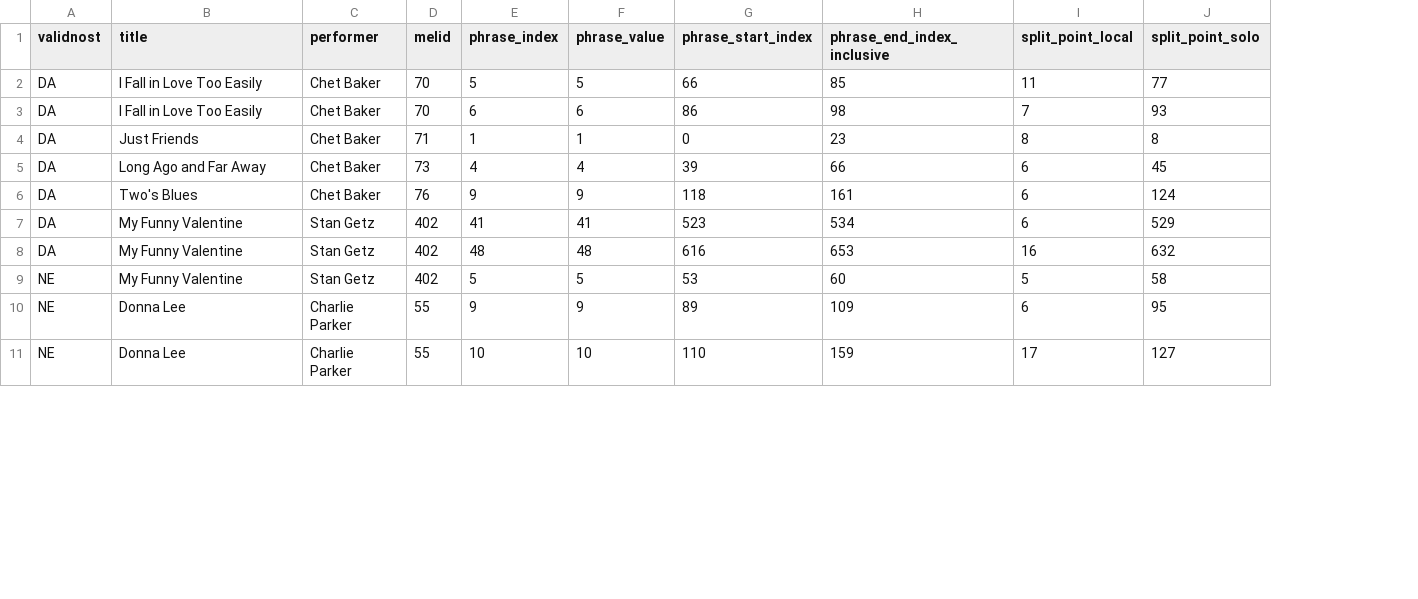
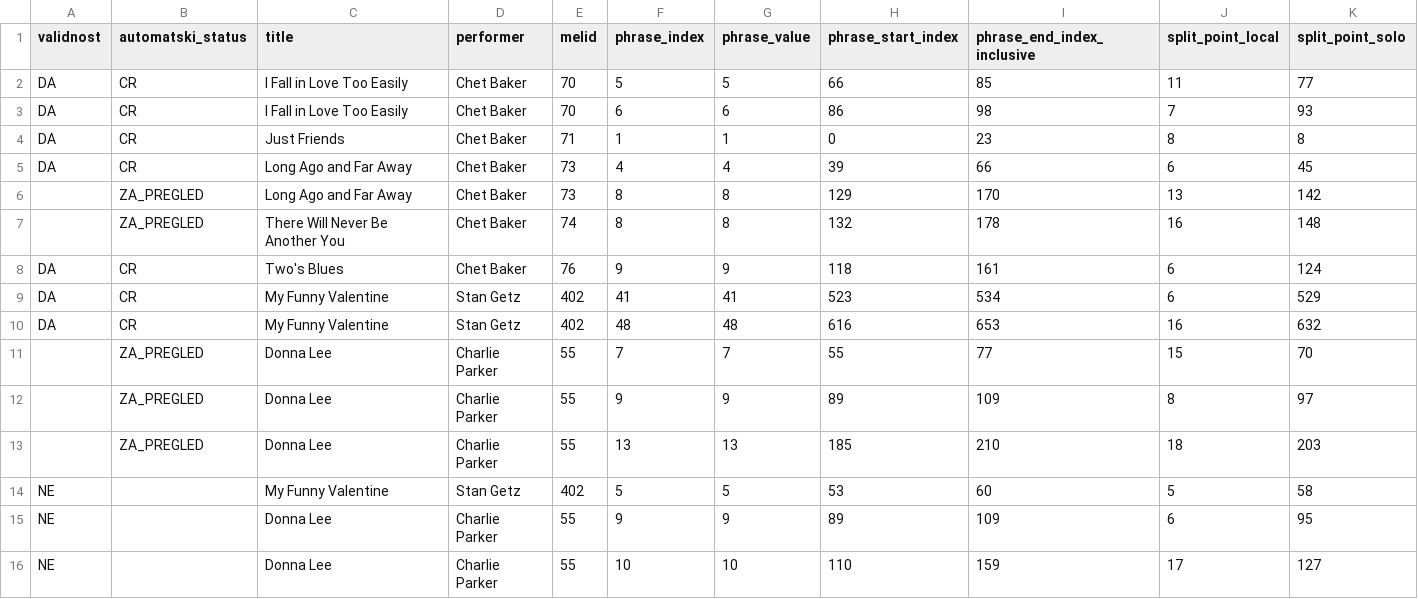
Before and after one commit to NikolinaZdravkovic/jazzdialog, a CSV file: output/wjd_phrase_call_response.csv, drawn as a sheet; only a part is shown; rows hold the shown columns only; the diff names each change by its address in the sheet, - before the commit and + after, or states it on an @@ line.

```diff
--- a/output/wjd_phrase_call_response.csv
+++ b/output/wjd_phrase_call_response.csv
+column B (automatski_status), rows 2-5: all CR; rows 8-10: all CR
+row 6:  | ZA_PREGLED | Long Ago and Far Away | Chet Baker | 73 | 8 | 8 | 129 | 170 | 13 | 142
+row 7:  | ZA_PREGLED | There Will Never Be Another You | Chet Baker | 74 | 8 | 8 | 132 | 178 | 16 | 148
+row 11:  | ZA_PREGLED | Donna Lee | Charlie Parker | 55 | 7 | 7 | 55 | 77 | 15 | 70
+row 12:  | ZA_PREGLED | Donna Lee | Charlie Parker | 55 | 9 | 9 | 89 | 109 | 8 | 97
+row 13:  | ZA_PREGLED | Donna Lee | Charlie Parker | 55 | 13 | 13 | 185 | 210 | 18 | 203
```
Also changed, not shown: 2 other files.
